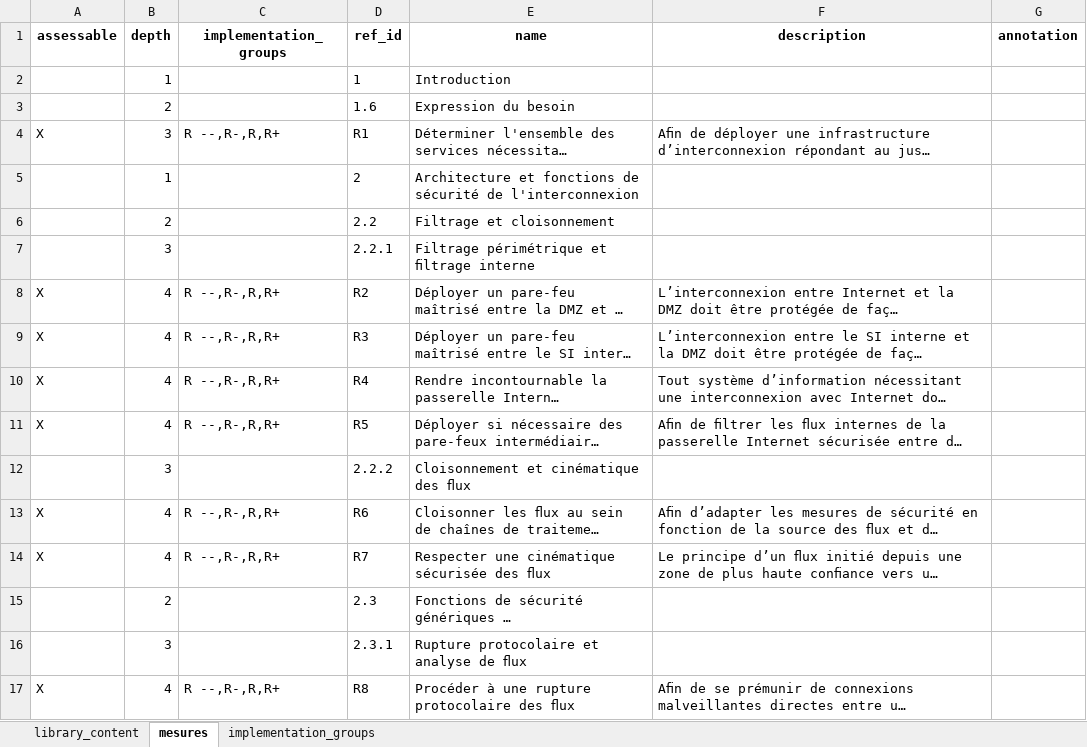
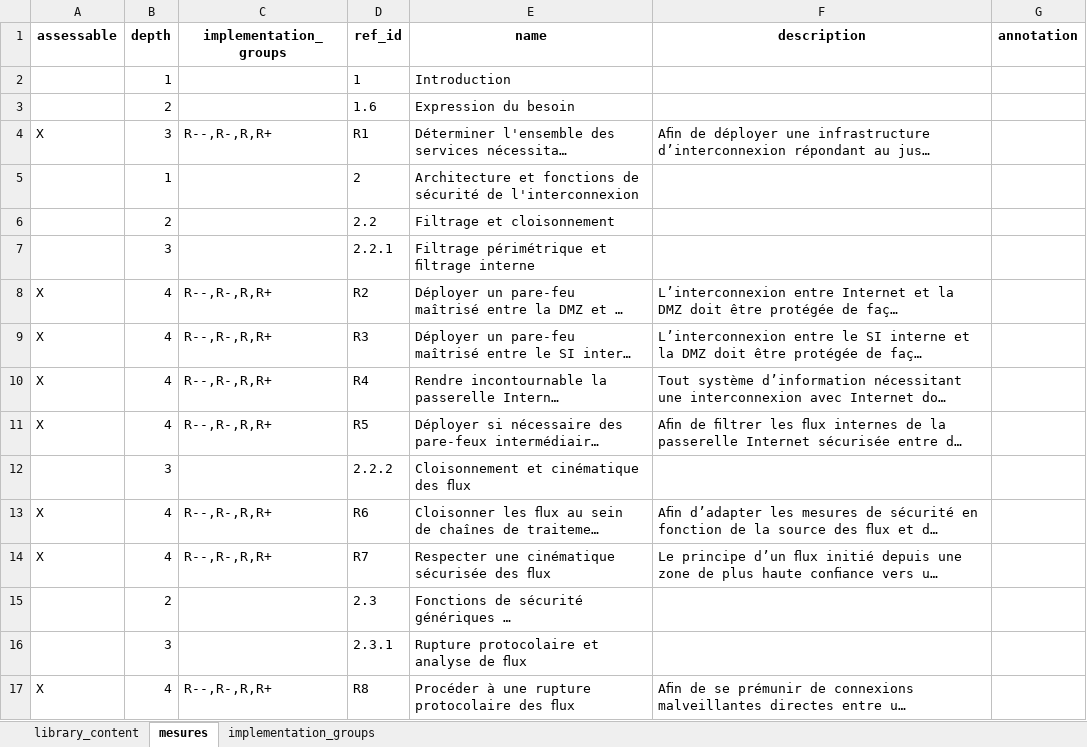
Before and after one commit to intuitem/ciso-assistant-community, an Excel workbook: tools/anssi/anssi-rec-secu-interco-si-internet.xlsx, sheet mesures, drawn as a sheet; only a part is shown; long unchanged cells end in …; values as stored, in another font and other column widths than the file's, no borders; the diff covers the shown part only; the diff names each change by its address in the sheet, - before the commit and + after, or states it on an @@ line.

Commit message:
correction
⚠️ Potential issue

Inconsistent ref_id Formats in Implementation Groups
Within implementation_groups_definition, ref_id values vary—unquoted (R --) versus quoted, inconsistent hyphenation for the “R--” group. This can break schema validation. Normalize all to quoted values without spaces: "R+", "R", "R-", "R--".

Example diff:

-    - ref_id: R --
+    - ref_id: "R--"

```diff
--- a/tools/anssi/anssi-rec-secu-interco-si-internet.xlsx (sheet mesures)
+++ b/tools/anssi/anssi-rec-secu-interco-si-internet.xlsx (sheet mesures)
-C4 (implementation_groups): R --,R-,R,R+
+C4 (implementation_groups): R--,R-,R,R+
-C8:C11 (implementation_groups): R --,R-,R,R+
+C8:C11 (implementation_groups): R--,R-,R,R+
-C13:C14 (implementation_groups): R --,R-,R,R+
+C13:C14 (implementation_groups): R--,R-,R,R+
-C17 (implementation_groups): R --,R-,R,R+
+C17 (implementation_groups): R--,R-,R,R+
```
Also changed, not shown: 53 edited cells elsewhere in this sheet, sheet implementation_groups.
